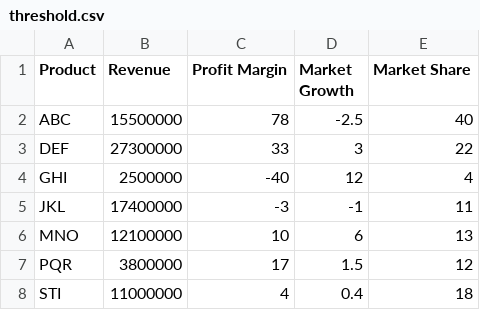
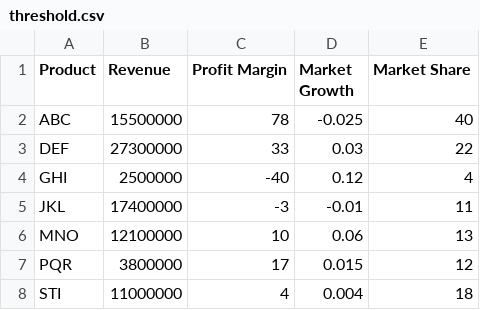
Before and after one commit to willidad/wk-charts-demo-and-doc, a CSV file: app/pages/scales/data/threshold.csv, drawn as a sheet.

Commit message:
Fixed threshold scale

```diff
--- a/app/pages/scales/data/threshold.csv
+++ b/app/pages/scales/data/threshold.csv
@@ -1,8 +1,8 @@
 Product,Revenue,Profit Margin,Market Growth,Market Share
-ABC,15500000,78,-2.5,40
-DEF,27300000,33,3,22
-GHI,2500000,-40,12,4
-JKL,17400000,-3,-1,11
-MNO,12100000,10,6,13
-PQR,3800000,17,1.5,12
-STI,11000000,4,0.4,18
+ABC,15500000,78,-0.025,40
+DEF,27300000,33,0.03,22
+GHI,2500000,-40,0.12,4
+JKL,17400000,-3,-0.01,11
+MNO,12100000,10,0.06,13
+PQR,3800000,17,0.015,12
+STI,11000000,4,0.004,18
```
Also changed, not shown: 2 other files.
